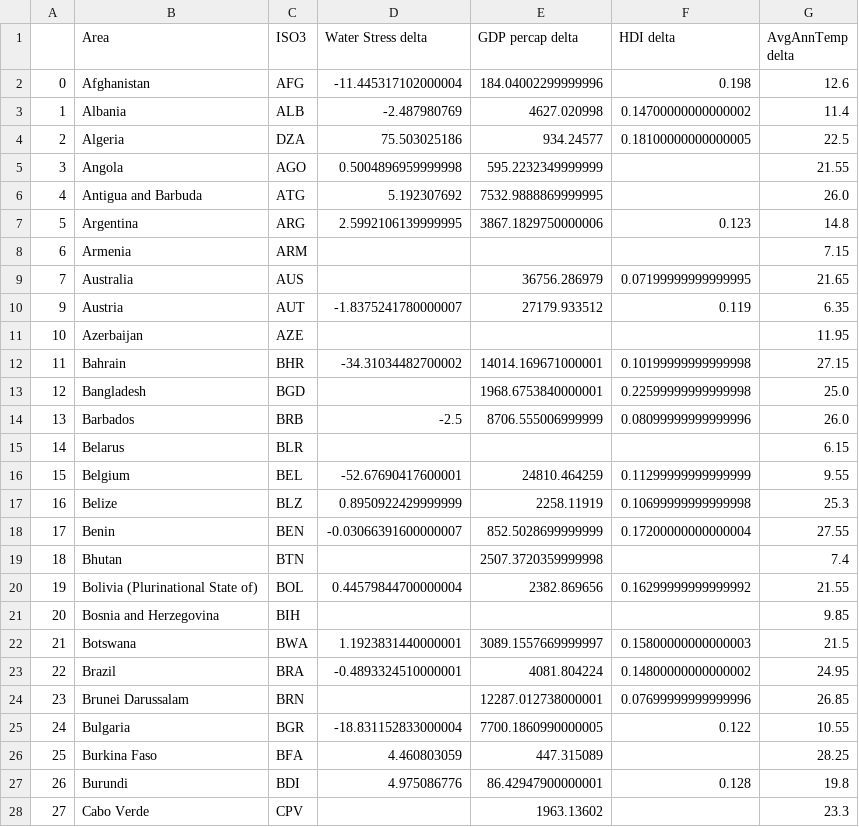
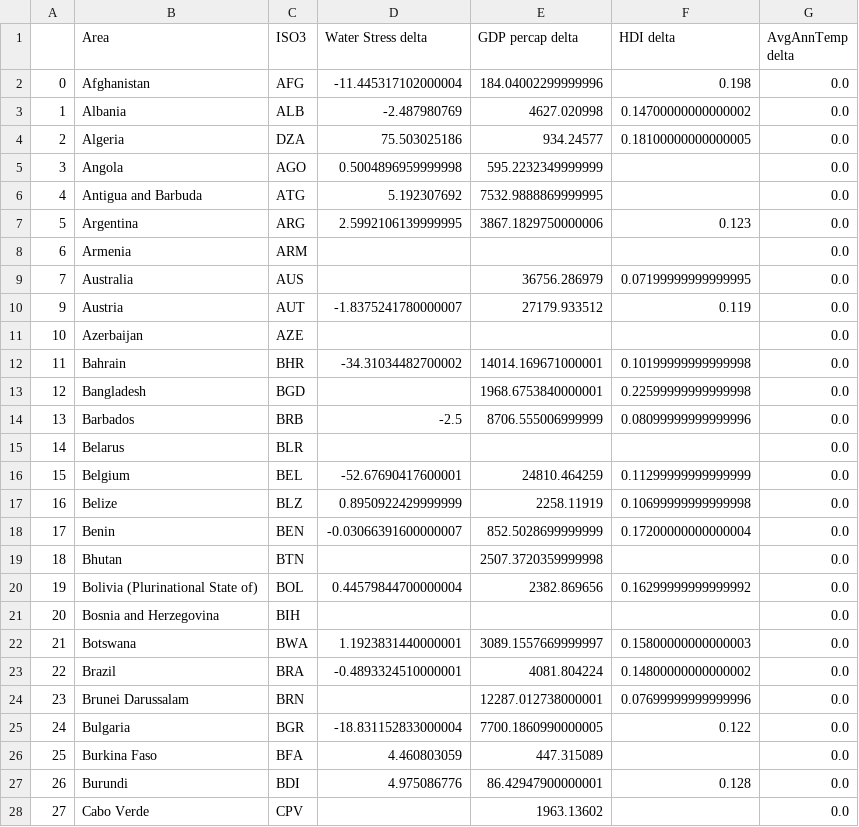
Before and after one commit to SamBickelBarlow/SamBickelBarlow.github.io, a CSV file: Project/Chart 3/chart3_data.csv, drawn as a sheet; only a part is shown; the diff covers the shown part only.

Commit message:
Add files via upload

```diff
--- a/Project/Chart 3/chart3_data.csv
+++ b/Project/Chart 3/chart3_data.csv
@@ -1,28 +1,28 @@
 ,Area,ISO3,Water Stress delta,GDP percap delta,HDI delta,AvgAnnTemp delta
-0,Afghanistan,AFG,-11.445317102000004,184.04002299999996,0.198,12.6
-1,Albania,ALB,-2.487980769,4627.020998,0.14700000000000002,11.4
-2,Algeria,DZA,75.503025186,934.24577,0.18100000000000005,22.5
-3,Angola,AGO,0.5004896959999998,595.2232349999999,,21.55
-4,Antigua and Barbuda,ATG,5.192307692,7532.9888869999995,,26.0
-5,Argentina,ARG,2.5992106139999995,3867.1829750000006,0.123,14.8
-6,Armenia,ARM,,,,7.15
-7,Australia,AUS,,36756.286979,0.07199999999999995,21.65
-9,Austria,AUT,-1.8375241780000007,27179.933512,0.119,6.35
-10,Azerbaijan,AZE,,,,11.95
-11,Bahrain,BHR,-34.31034482700002,14014.169671000001,0.10199999999999998,27.15
-12,Bangladesh,BGD,,1968.6753840000001,0.22599999999999998,25.0
-13,Barbados,BRB,-2.5,8706.555006999999,0.08099999999999996,26.0
-14,Belarus,BLR,,,,6.15
-15,Belgium,BEL,-52.67690417600001,24810.464259,0.11299999999999999,9.55
-16,Belize,BLZ,0.8950922429999999,2258.11919,0.10699999999999998,25.3
-17,Benin,BEN,-0.03066391600000007,852.5028699999999,0.17200000000000004,27.55
-18,Bhutan,BTN,,2507.3720359999998,,7.4
-19,Bolivia (Plurinational State of),BOL,0.44579844700000004,2382.869656,0.16299999999999992,21.55
-20,Bosnia and Herzegovina,BIH,,,,9.85
-21,Botswana,BWA,1.1923831440000001,3089.1557669999997,0.15800000000000003,21.5
-22,Brazil,BRA,-0.4893324510000001,4081.804224,0.14800000000000002,24.95
-23,Brunei Darussalam,BRN,,12287.012738000001,0.07699999999999996,26.85
-24,Bulgaria,BGR,-18.831152833000004,7700.1860990000005,0.122,10.55
-25,Burkina Faso,BFA,4.460803059,447.315089,,28.25
-26,Burundi,BDI,4.975086776,86.42947900000001,0.128,19.8
-27,Cabo Verde,CPV,,1963.13602,,23.3
+0,Afghanistan,AFG,-11.445317102000004,184.04002299999996,0.198,0.0
+1,Albania,ALB,-2.487980769,4627.020998,0.14700000000000002,0.0
+2,Algeria,DZA,75.503025186,934.24577,0.18100000000000005,0.0
+3,Angola,AGO,0.5004896959999998,595.2232349999999,,0.0
+4,Antigua and Barbuda,ATG,5.192307692,7532.9888869999995,,0.0
+5,Argentina,ARG,2.5992106139999995,3867.1829750000006,0.123,0.0
+6,Armenia,ARM,,,,0.0
+7,Australia,AUS,,36756.286979,0.07199999999999995,0.0
+9,Austria,AUT,-1.8375241780000007,27179.933512,0.119,0.0
+10,Azerbaijan,AZE,,,,0.0
+11,Bahrain,BHR,-34.31034482700002,14014.169671000001,0.10199999999999998,0.0
+12,Bangladesh,BGD,,1968.6753840000001,0.22599999999999998,0.0
+13,Barbados,BRB,-2.5,8706.555006999999,0.08099999999999996,0.0
+14,Belarus,BLR,,,,0.0
+15,Belgium,BEL,-52.67690417600001,24810.464259,0.11299999999999999,0.0
+16,Belize,BLZ,0.8950922429999999,2258.11919,0.10699999999999998,0.0
+17,Benin,BEN,-0.03066391600000007,852.5028699999999,0.17200000000000004,0.0
+18,Bhutan,BTN,,2507.3720359999998,,0.0
+19,Bolivia (Plurinational State of),BOL,0.44579844700000004,2382.869656,0.16299999999999992,0.0
+20,Bosnia and Herzegovina,BIH,,,,0.0
+21,Botswana,BWA,1.1923831440000001,3089.1557669999997,0.15800000000000003,0.0
+22,Brazil,BRA,-0.4893324510000001,4081.804224,0.14800000000000002,0.0
+23,Brunei Darussalam,BRN,,12287.012738000001,0.07699999999999996,0.0
+24,Bulgaria,BGR,-18.831152833000004,7700.1860990000005,0.122,0.0
+25,Burkina Faso,BFA,4.460803059,447.315089,,0.0
+26,Burundi,BDI,4.975086776,86.42947900000001,0.128,0.0
+27,Cabo Verde,CPV,,1963.13602,,0.0
```
Also changed, not shown: 147 edited cells elsewhere in this file.
